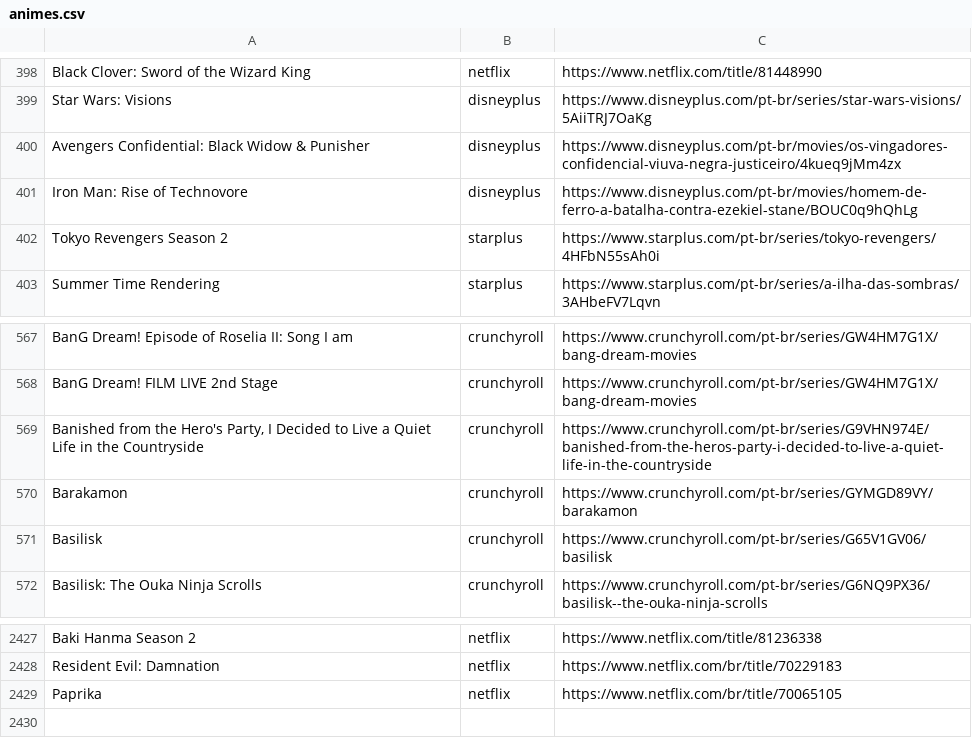
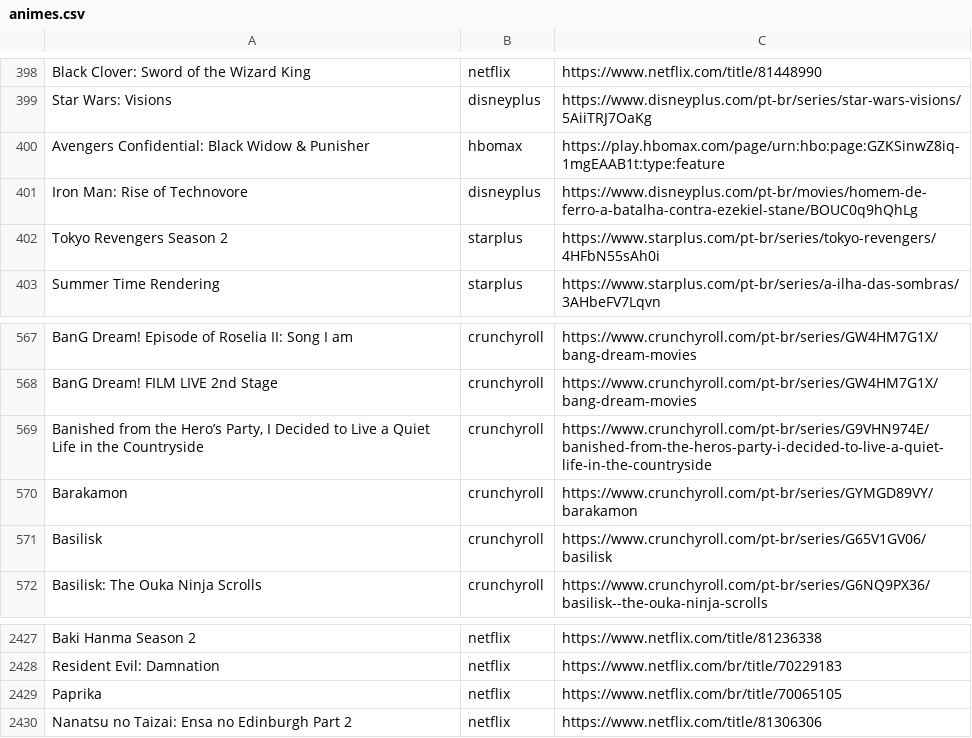
Before and after one commit to SantosThiago/Aniwatch_site, a CSV file: animes.csv, drawn as a sheet; only a part is shown, gaps mark what is left out.

```diff
--- a/animes.csv
+++ b/animes.csv
@@ -399,3 +399,3 @@ Black Clover: Sword of the Wizard King,netflix,https://www.netflix.com/title/814
 Star Wars: Visions,disneyplus,https://www.disneyplus.com/pt-br/series/star-wars-visions/5AiiTRJ7OaKg
-Avengers Confidential: Black Widow & Punisher,disneyplus,https://www.disneyplus.com/pt-br/movies/os-vingadores-confidencial-viuva-negra-justiceiro/4kueq9jMm4zx
+Avengers Confidential: Black Widow & Punisher,hbomax,https://play.hbomax.com/page/urn:hbo:page:GZKSinwZ8iq-1mgEAAB1t:type:feature
 Iron Man: Rise of Technovore,disneyplus,https://www.disneyplus.com/pt-br/movies/homem-de-ferro-a-batalha-contra-ezekiel-stane/BOUC0q9hQhLg
@@ -568,3 +568,3 @@ BanG Dream! Episode of Roselia II: Song I am,crunchyroll,https://www.crunchyroll
 BanG Dream! FILM LIVE 2nd Stage,crunchyroll,https://www.crunchyroll.com/pt-br/series/GW4HM7G1X/bang-dream-movies
-"Banished from the Hero's Party, I Decided to Live a Quiet Life in the Countryside",crunchyroll,https://www.crunchyroll.com/pt-br/series/G9VHN974E/banished-from-the-heros-party-i-decided-to-live-a-quiet-life-in-the-countryside
+"Banished from the Hero’s Party, I Decided to Live a Quiet Life in the Countryside",crunchyroll,https://www.crunchyroll.com/pt-br/series/G9VHN974E/banished-from-the-heros-party-i-decided-to-live-a-quiet-life-in-the-countryside
 Barakamon,crunchyroll,https://www.crunchyroll.com/pt-br/series/GYMGD89VY/barakamon
@@ -2429 +2429,2 @@ Resident Evil: Damnation,netflix,https://www.netflix.com/br/title/70229183
 Paprika,netflix,https://www.netflix.com/br/title/70065105
+Nanatsu no Taizai: Ensa no Edinburgh Part 2,netflix,https://www.netflix.com/title/81306306
```
Also changed, not shown: 3 other files.
